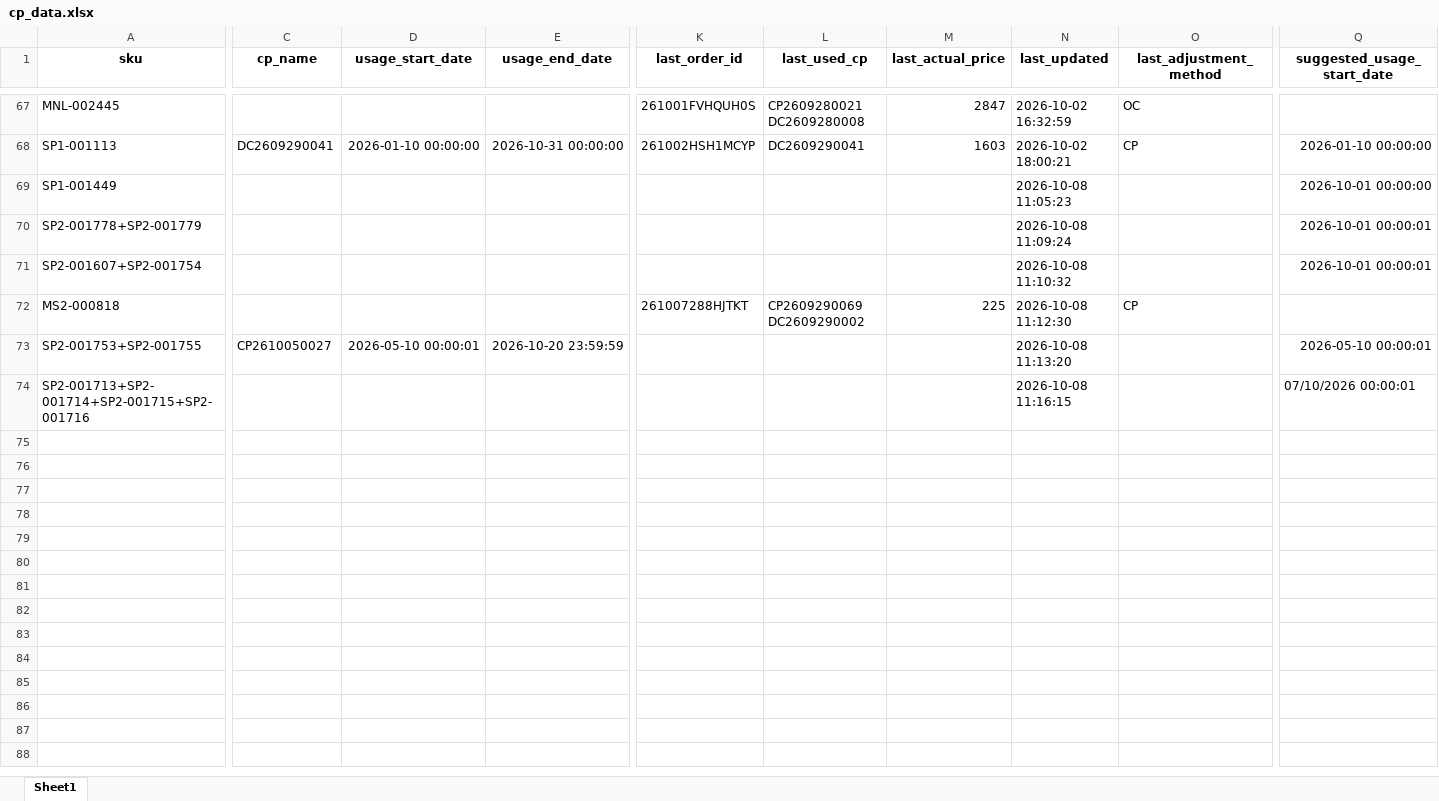
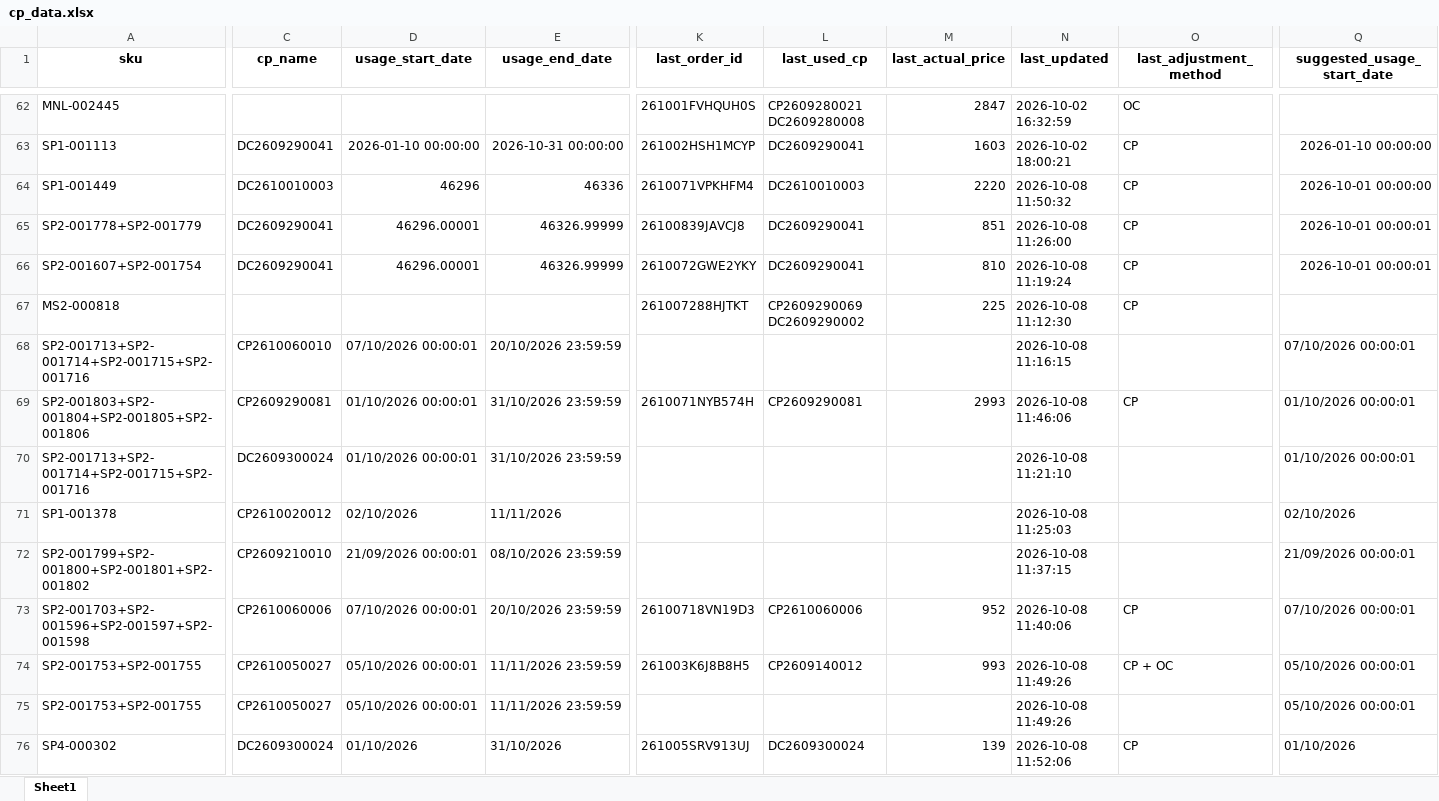
Before and after one commit to iHaveNoKnowledge/Python, an Excel workbook: projects/auto_page/autopageMKII/tables/cp_data.xlsx, sheet Sheet1, drawn as a sheet; only a part is shown, gaps mark what is left out; values as stored, in another font and other column widths than the file's, no borders; removed rows and columns are numbered as before the commit, all else as after; rows hold the shown columns only; the diff covers the shown part only; the diff names each change by its address in the sheet, - before the commit and + after, or states it on an @@ line.

Commit message:
fix(pricing_engine): prioritize combo coupon description over sub-sku detail remark and resolve remark conflict wipe

```diff
--- a/projects/auto_page/autopageMKII/tables/cp_data.xlsx (sheet Sheet1)
+++ b/projects/auto_page/autopageMKII/tables/cp_data.xlsx (sheet Sheet1)
-C64 (cp_name): (empty)
+C64 (cp_name): DC2610010003
-D64 (usage_start_date): (empty)
+D64 (usage_start_date): 46296
-E64 (usage_end_date): (empty)
+E64 (usage_end_date): 46336
-K64 (last_order_id): (empty)
+K64 (last_order_id): 2610071VPKHFM4
-L64 (last_used_cp): (empty)
+L64 (last_used_cp): DC2610010003
-M64 (last_actual_price): (empty)
+M64 (last_actual_price): 2220
-N64 (last_updated): 2026-10-08 11:05:23
+N64 (last_updated): 2026-10-08 11:50:32
-O64:O66 (last_adjustment_method): (empty)
+O64:O66 (last_adjustment_method): CP
-C65:C66 (cp_name): (empty)
+C65:C66 (cp_name): DC2609290041
-D65:D66 (usage_start_date): (empty)
+D65:D66 (usage_start_date): 46296.00001
-E65:E66 (usage_end_date): (empty)
+E65:E66 (usage_end_date): 46326.99999
-K65 (last_order_id): (empty)
+K65 (last_order_id): 26100839JAVCJ8
-L65:L66 (last_used_cp): (empty)
+L65:L66 (last_used_cp): DC2609290041
-M65 (last_actual_price): (empty)
+M65 (last_actual_price): 851
-N65 (last_updated): 2026-10-08 11:09:24
+N65 (last_updated): 2026-10-08 11:26:00
-K66 (last_order_id): (empty)
+K66 (last_order_id): 2610072GWE2YKY
-M66 (last_actual_price): (empty)
+M66 (last_actual_price): 810
-N66 (last_updated): 2026-10-08 11:10:32
+N66 (last_updated): 2026-10-08 11:19:24
+row 68: SP2-001713+SP2-001714+SP2-001715+SP2-001716 | CP2610060010 | 07/10/2026 00:00:01 | 20/10/2026 23:59:59 |  |  |  | 2026-10-08 11:16:15 |  | 07/10/2026 00:00:01
+row 69: SP2-001803+SP2-001804+SP2-001805+SP2-001806 | CP2609290081 | 01/10/2026 00:00:01 | 31/10/2026 23:59:59 | 2610071NYB574H | CP2609290081 | 2993 | 2026-10-08 11:46:06 | CP | 01/10/2026 00:00:01
+row 70: SP2-001713+SP2-001714+SP2-001715+SP2-001716 | DC2609300024 | 01/10/2026 00:00:01 | 31/10/2026 23:59:59 |  |  |  | 2026-10-08 11:21:10 |  | 01/10/2026 00:00:01
+row 71: SP1-001378 | CP2610020012 | 02/10/2026 | 11/11/2026 |  |  |  | 2026-10-08 11:25:03 |  | 02/10/2026
+row 72: SP2-001799+SP2-001800+SP2-001801+SP2-001802 | CP2609210010 | 21/09/2026 00:00:01 | 08/10/2026 23:59:59 |  |  |  | 2026-10-08 11:37:15 |  | 21/09/2026 00:00:01
+row 73: SP2-001703+SP2-001596+SP2-001597+SP2-001598 | CP2610060006 | 07/10/2026 00:00:01 | 20/10/2026 23:59:59 | 26100718VN19D3 | CP2610060006 | 952 | 2026-10-08 11:40:06 | CP | 07/10/2026 00:00:01
+row 74: SP2-001753+SP2-001755 | CP2610050027 | 05/10/2026 00:00:01 | 11/11/2026 23:59:59 | 261003K6J8B8H5 | CP2609140012 | 993 | 2026-10-08 11:49:26 | CP + OC | 05/10/2026 00:00:01
-D75 (usage_start_date): 2026-05-10 00:00:01
+D75 (usage_start_date): 05/10/2026 00:00:01
-E75 (usage_end_date): 2026-10-20 23:59:59
+E75 (usage_end_date): 11/11/2026 23:59:59
-N75 (last_updated): 2026-10-08 11:13:20
+N75 (last_updated): 2026-10-08 11:49:26
-Q75 (suggested_usage_start_date): 2026-05-10 00:00:01
+Q75 (suggested_usage_start_date): 05/10/2026 00:00:01
-row 74: SP2-001713+SP2-001714+SP2-001715+SP2-001716 |  |  |  |  |  |  | 2026-10-08 11:16:15 |  | 07/10/2026 00:00:01
+row 76: SP4-000302 | DC2609300024 | 01/10/2026 | 31/10/2026 | 261005SRV913UJ | DC2609300024 | 139 | 2026-10-08 11:52:06 | CP | 01/10/2026
```
Also changed, not shown: 5 removed rows and 37 edited cells elsewhere in this sheet, 3 other files.
